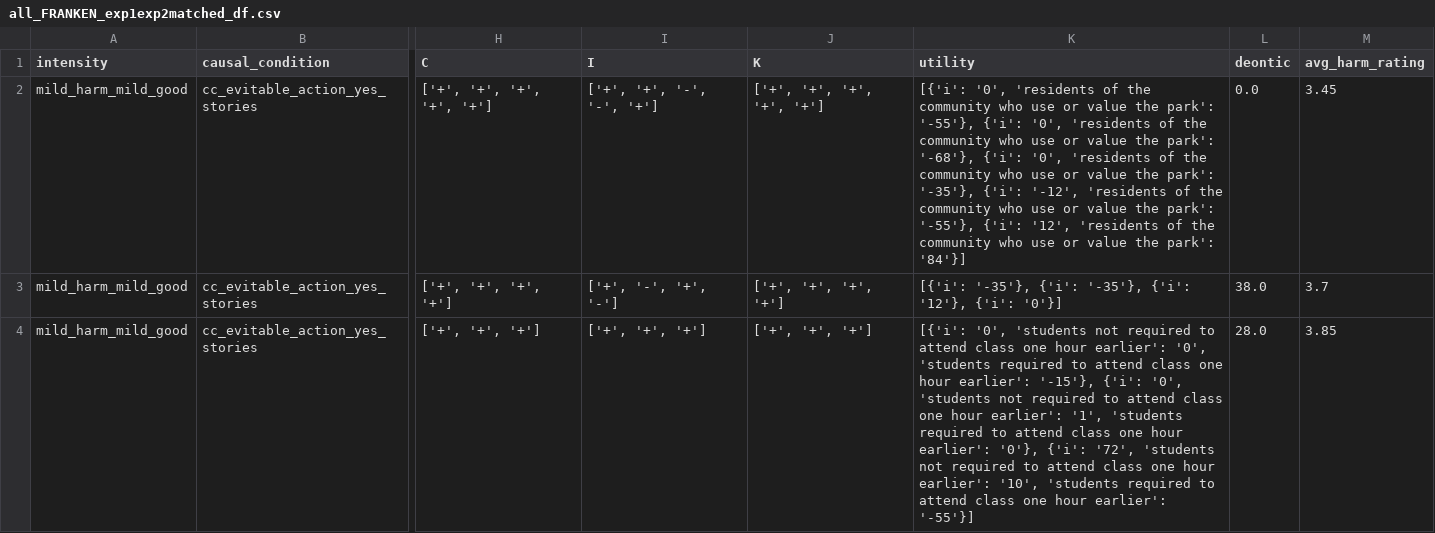
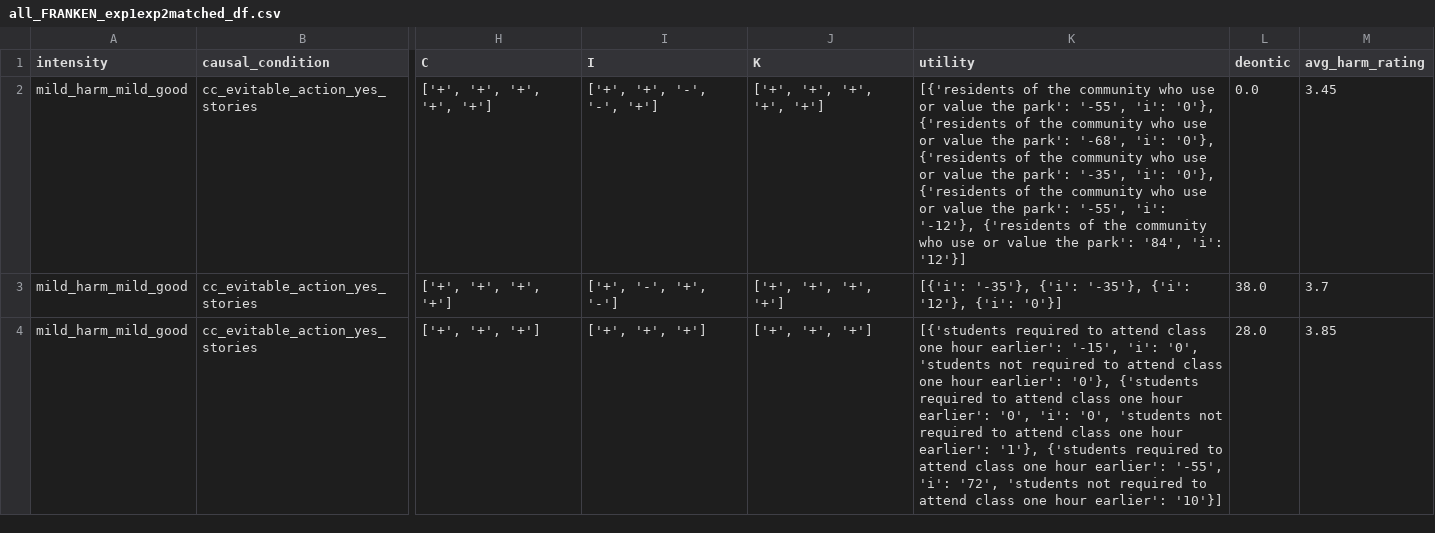
Before and after one commit to AIObjectives/graph_extract, a CSV file: analysis/franken/all_FRANKEN_exp1exp2matched_df.csv, drawn as a sheet; only a part is shown, gaps mark what is left out; the diff covers the shown part only; the diff names each change by its address in the sheet, - before the commit and + after, or states it on an @@ line.

```diff
--- a/analysis/franken/all_FRANKEN_exp1exp2matched_df.csv
+++ b/analysis/franken/all_FRANKEN_exp1exp2matched_df.csv
-K2 (utility): [{'i': '0', 'residents of the community who use or value the park': '-55'}, {'i': '0', 'residents of the community who use or value the park': '-68'}, {'i': '0', 'residents of the community who use or value the park': '-35'}, {'i': '-12', 'residents of the community who use or value the park': '-55'}, {'i': '12', 'residents of the community who use or value the park': '84'}]
+K2 (utility): [{'residents of the community who use or value the park': '-55', 'i': '0'}, {'residents of the community who use or value the park': '-68', 'i': '0'}, {'residents of the community who use or value the park': '-35', 'i': '0'}, {'residents of the community who use or value the park': '-55', 'i': '-12'}, {'residents of the community who use or value the park': '84', 'i': '12'}]
-K4 (utility): [{'i': '0', 'students not required to attend class one hour earlier': '0', 'students required to attend class one hour earlier': '-15'}, {'i': '0', 'students not required to attend class one hour earlier': '1', 'students required to attend class one hour earlier': '0'}, {'i': '72', 'students not required to attend class one hour earlier': '10', 'students required to attend class one hour earlier': '-55'}]
+K4 (utility): [{'students required to attend class one hour earlier': '-15', 'i': '0', 'students not required to attend class one hour earlier': '0'}, {'students required to attend class one hour earlier': '0', 'i': '0', 'students not required to attend class one hour earlier': '1'}, {'students required to attend class one hour earlier': '-55', 'i': '72', 'students not required to attend class one hour earlier': '10'}]
```
Also changed, not shown: 17 edited cells elsewhere in this file, analysis/franken/all_FRANKEN_exp1matched_df.csv, analysis/franken/mild_FRANKEN_compact_df.csv, 4 other files.
